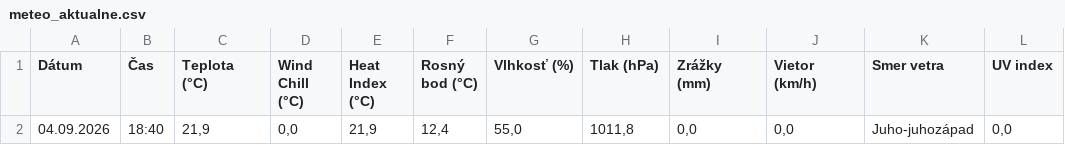
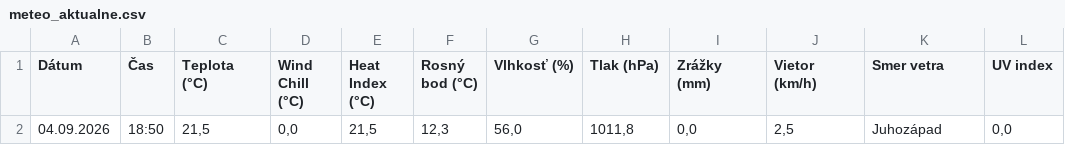
Before and after one commit to dafecko/Puste_Pole_Meteo, a CSV file: meteo_aktualne.csv, drawn as a sheet.

```diff
--- a/meteo_aktualne.csv
+++ b/meteo_aktualne.csv
@@ -1,2 +1,2 @@
 Dátum;Čas;Teplota (°C);Wind Chill (°C);Heat Index (°C);Rosný bod (°C);Vlhkosť (%);Tlak (hPa);Zrážky (mm);Vietor (km/h);Smer vetra;UV index
-04.09.2026;18:40;21,9;0,0;21,9;12,4;55,0;1011,8;0,0;0,0;Juho-juhozápad;0,0
+04.09.2026;18:50;21,5;0,0;21,5;12,3;56,0;1011,8;0,0;2,5;Juhozápad;0,0
```
